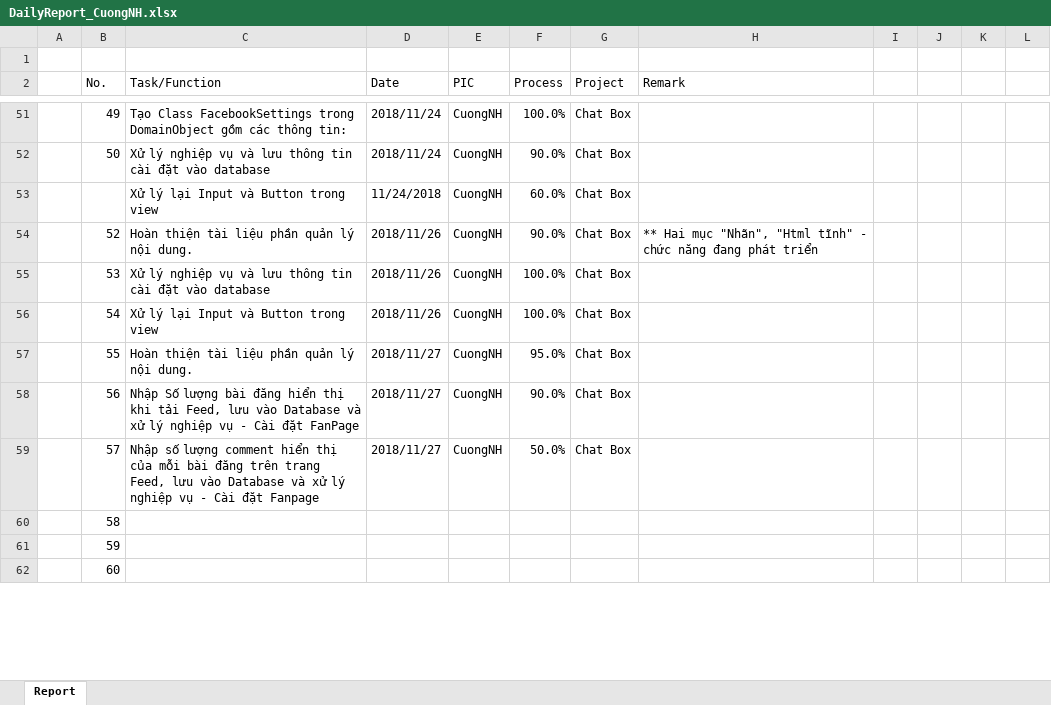
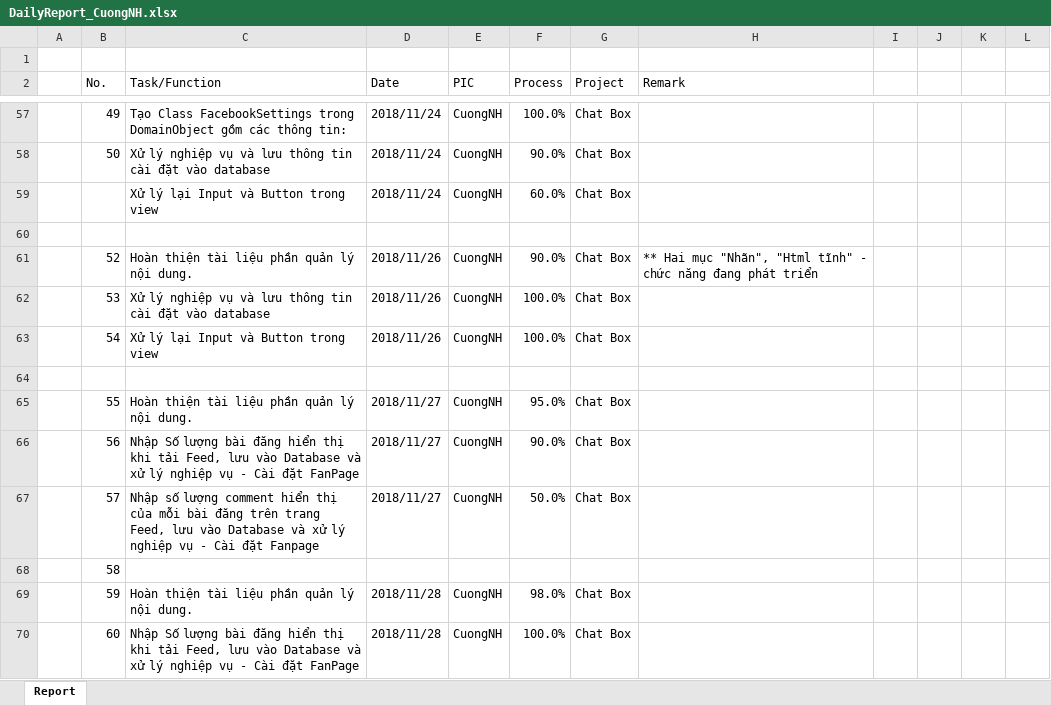
Before and after one commit to pcadev/Reports, an Excel workbook: DailyReport/DailyReport_CuongNH.xlsx, sheet Report, drawn as a sheet; only a part is shown, gaps mark what is left out; values as stored, in another font and other column widths than the file's, no cell formats; charts and pictures not drawn; addresses are those after the commit; the diff covers the shown part only; the diff names each change by its address in the sheet, - before the commit and + after, or states it on an @@ line.

Commit message:
DailyReport_CuongNH

```diff
--- a/DailyReport/DailyReport_CuongNH.xlsx (sheet Report)
+++ b/DailyReport/DailyReport_CuongNH.xlsx (sheet Report)
-D59 (Date): 11/24/2018
+D59 (Date): 2018/11/24
+row 60: (empty)
+row 64: (empty)
-C69 (Task/Function): (empty)
+C69 (Task/Function): Hoàn thiện tài liệu phần quản lý nội dung.
-D69:D70 (Date): (empty)
+D69:D70 (Date): 2018/11/28
-E69:E70 (PIC): (empty)
+E69:E70 (PIC): CuongNH
-F69 (Process): (empty)
+F69 (Process): 98.0%
-G69:G70 (Project): (empty)
+G69:G70 (Project): Chat Box
-C70 (Task/Function): (empty)
+C70 (Task/Function): Nhập Số lượng bài đăng hiển thị khi tải Feed, lưu vào Database và xử lý nghiệp vụ - Cài đặt FanPage
-F70 (Process): (empty)
+F70 (Process): 100.0%
```
Also changed, not shown: 9 added rows and 53 edited cells elsewhere in this sheet, cell formats, charts or pictures.
